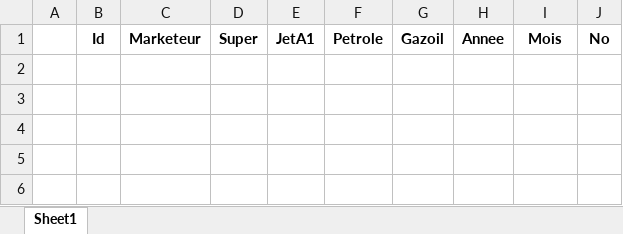
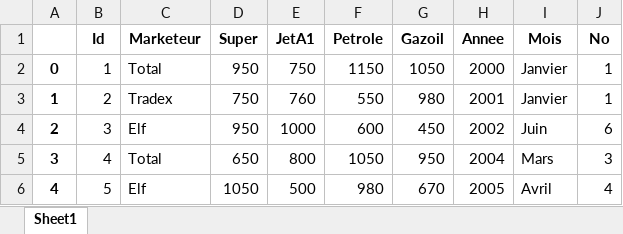
Before and after one commit to dondonedmond82/kolongo, an Excel workbook: data/between_distribution_marketeur.xlsx, sheet Sheet1, drawn as a sheet; values as stored, in another font and other column widths than the file's, no borders; the diff names each change by its address in the sheet, - before the commit and + after, or states it on an @@ line.

```diff
--- a/data/between_distribution_marketeur.xlsx (sheet Sheet1)
+++ b/data/between_distribution_marketeur.xlsx (sheet Sheet1)
+row 2: 0 | 1 | Total | 950 | 750 | 1150 | 1050 | 2000 | Janvier | 1
+row 3: 1 | 2 | Tradex | 750 | 760 | 550 | 980 | 2001 | Janvier | 1
+row 4: 2 | 3 | Elf | 950 | 1000 | 600 | 450 | 2002 | Juin | 6
+row 5: 3 | 4 | Total | 650 | 800 | 1050 | 950 | 2004 | Mars | 3
+row 6: 4 | 5 | Elf | 1050 | 500 | 980 | 670 | 2005 | Avril | 4
```
Also changed, not shown: data/between_distribution_annee_one_two.xlsx, data/between_importation_annee.xlsx, 9 other files.
